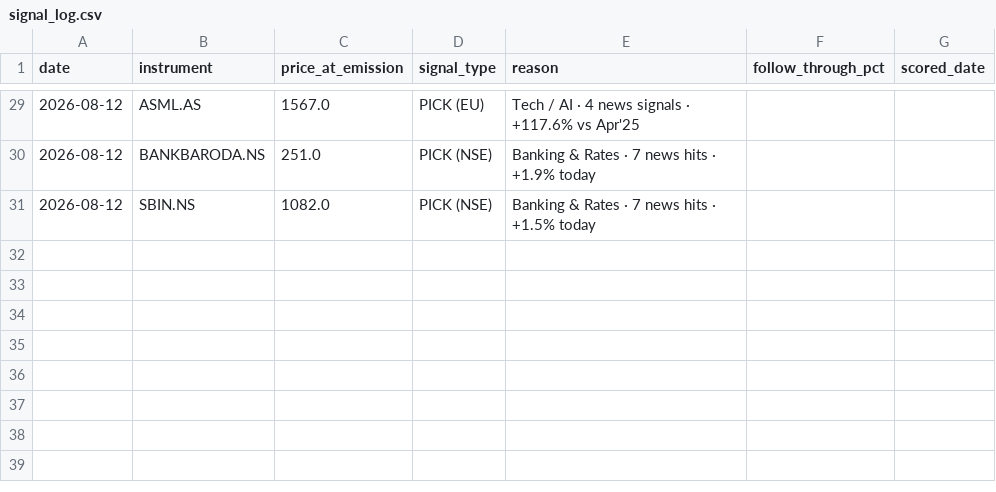
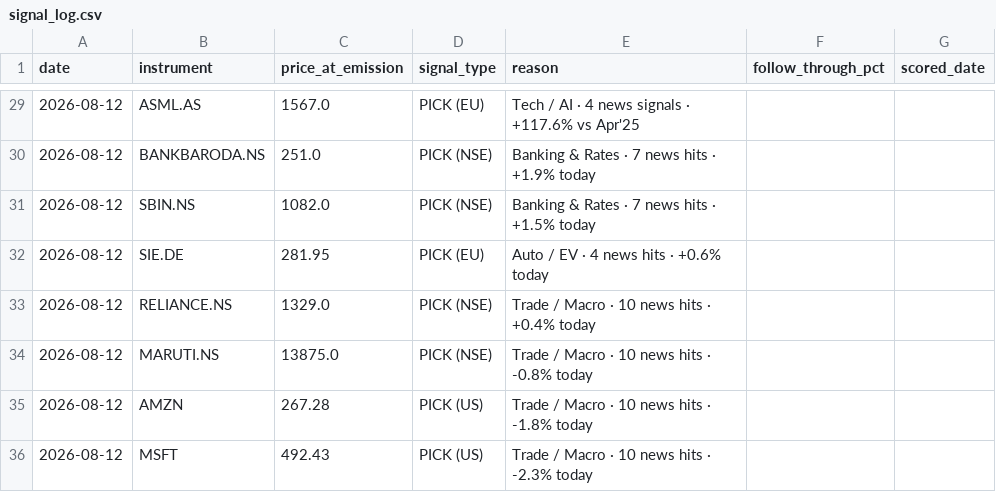
Before and after one commit to suryaprabhakaran/vest-routines, a CSV file: output/signal_log.csv, drawn as a sheet; only a part is shown, gaps mark what is left out.

```diff
--- a/output/signal_log.csv
+++ b/output/signal_log.csv
@@ -31 +31,6 @@ date,instrument,price_at_emission,signal_type,reason,follow_through_pct,scored_d
 2026-08-12,SBIN.NS,1082.0,PICK (NSE),Banking & Rates · 7 news hits · +1.5% today,,
+2026-08-12,SIE.DE,281.95,PICK (EU),Auto / EV · 4 news hits · +0.6% today,,
+2026-08-12,RELIANCE.NS,1329.0,PICK (NSE),Trade / Macro · 10 news hits · +0.4% today,,
+2026-08-12,MARUTI.NS,13875.0,PICK (NSE),Trade / Macro · 10 news hits · -0.8% today,,
+2026-08-12,AMZN,267.28,PICK (US),Trade / Macro · 10 news hits · -1.8% today,,
+2026-08-12,MSFT,492.43,PICK (US),Trade / Macro · 10 news hits · -2.3% today,,
```
Also changed, not shown: 2 other files.
